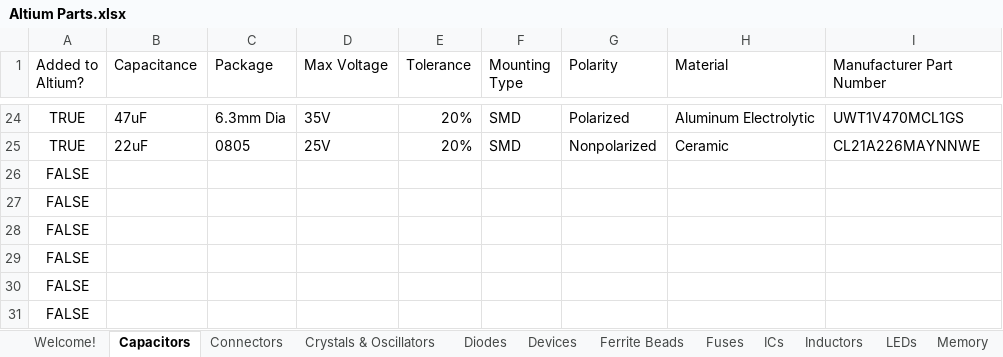
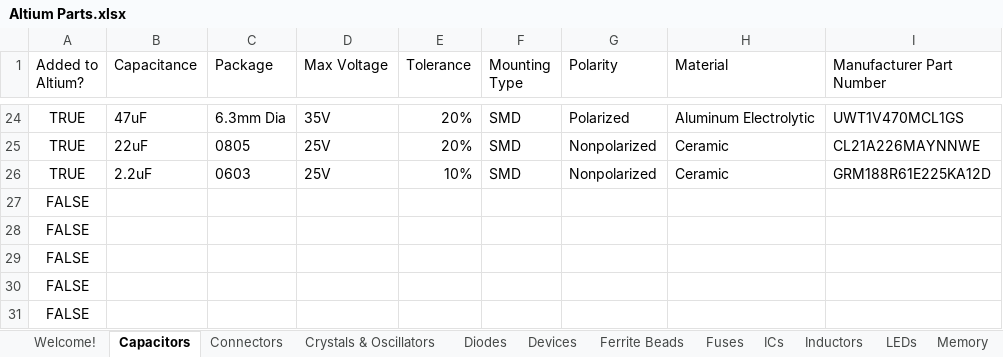
Before and after one commit to uf-mil-electrical/MIL-Altium, an Excel workbook: Altium Parts.xlsx, sheet Capacitors, drawn as a sheet; only a part is shown, gaps mark what is left out; values as stored, in another font and other column widths than the file's, no borders; table styles not drawn; removed rows and columns are numbered as before the commit, all else as after; the diff names each change by its address in the sheet, - before the commit and + after, or states it on an @@ line.

```diff
--- a/Altium Parts.xlsx (sheet Capacitors)
+++ b/Altium Parts.xlsx (sheet Capacitors)
-row 26: FALSE
+row 26: TRUE | 2.2uF | 0603 | 25V | 10% | SMD | Nonpolarized | Ceramic | GRM188R61E225KA12D
```
Also changed, not shown: sheet Resistors, sheet Transistors, sheet Connectors, 11 other files.
